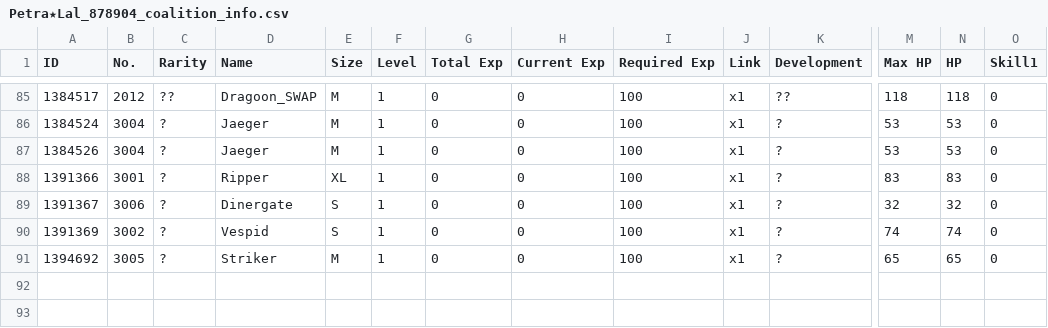
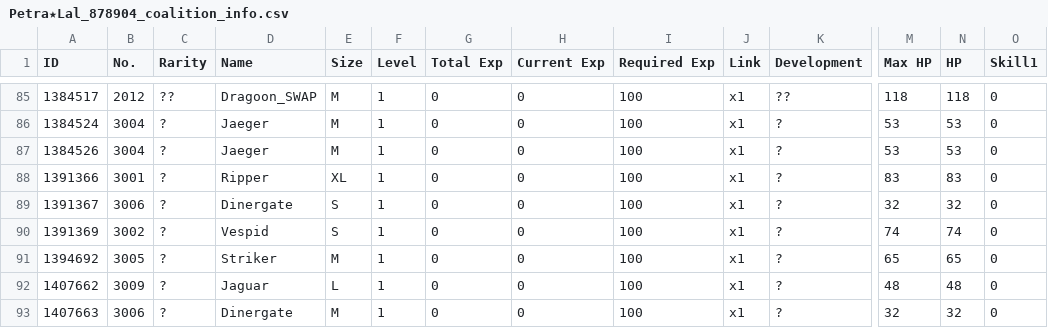
Before and after one commit to TheRealPetraLal/Info, a CSV file: Petra★Lal_878904_coalition_info.csv, drawn as a sheet; only a part is shown, gaps mark what is left out; rows hold the shown columns only; the diff names each change by its address in the sheet, - before the commit and + after, or states it on an @@ line.

```diff
--- a/Petra★Lal_878904_coalition_info.csv
+++ b/Petra★Lal_878904_coalition_info.csv
+row 92: 1407662 | 3009 | ? | Jaguar | L | 1 | 0 | 0 | 100 | x1 | ? | 48 | 48 | 0
+row 93: 1407663 | 3006 | ? | Dinergate | M | 1 | 0 | 0 | 100 | x1 | ? | 32 | 32 | 0
```
Also changed, not shown: Petra★Lal_878904__theater_optimize_team.csv, Petra★Lal_878904_doll_info.csv, 5 other files.
